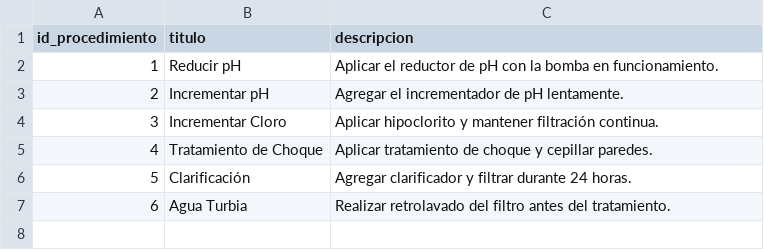
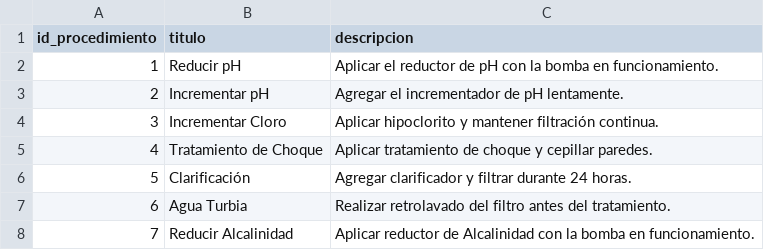
Before and after one commit to ElRichi-SA/PoolCare-AI-Agent, a CSV file: data/csv/procedimientos.csv, drawn as a sheet.

```diff
--- a/data/csv/procedimientos.csv
+++ b/data/csv/procedimientos.csv
@@ -7 +7,2 @@ id_procedimiento,titulo,descripcion
 6,Agua Turbia,Realizar retrolavado del filtro antes del tratamiento.
+7,Reducir Alcalinidad,Aplicar reductor de Alcalinidad con la bomba en funcionamiento.
```
Also changed, not shown: data/csv/diagnosticos.csv, 7 other files.
